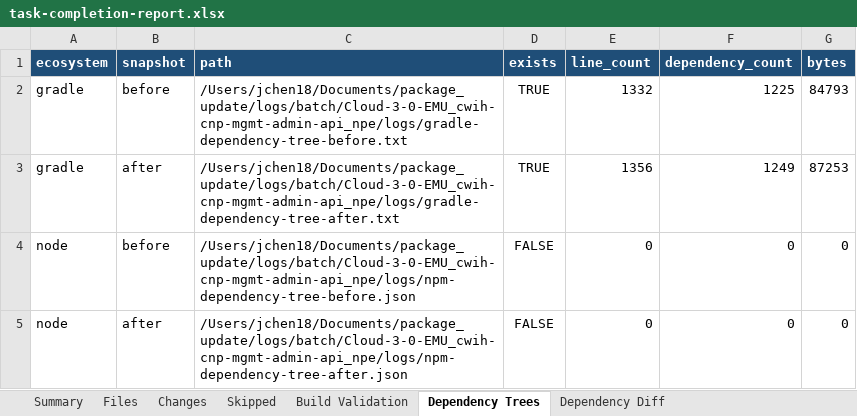
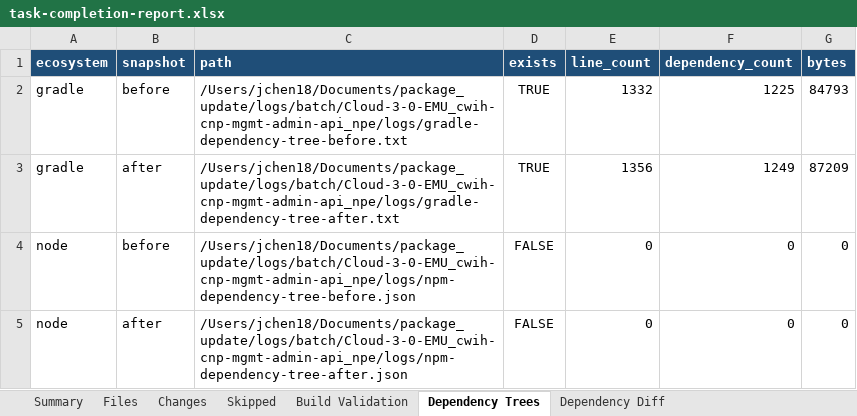
Before and after one commit to joshuachen6/package_update, an Excel workbook: logs/batch/Cloud-3-0-EMU_cwih-cnp-mgmt-admin-api_npe/logs/task-completion-report.xlsx, sheet Dependency Trees, drawn as a sheet; values as stored, in another font and other column widths than the file's, no borders; the diff names each change by its address in the sheet, - before the commit and + after, or states it on an @@ line.

```diff
--- a/logs/batch/Cloud-3-0-EMU_cwih-cnp-mgmt-admin-api_npe/logs/task-completion-report.xlsx (sheet Dependency Trees)
+++ b/logs/batch/Cloud-3-0-EMU_cwih-cnp-mgmt-admin-api_npe/logs/task-completion-report.xlsx (sheet Dependency Trees)
-G3 (bytes): 87253
+G3 (bytes): 87209
```
Also changed, not shown: sheet Changes, sheet Dependency Diff, sheet Summary, sheet Files, logs/batch/Cloud-3-0-EMU_cwih-cnp-mgmt-admin-api_main/logs/task-completion-report.xlsx, logs/batch/Cloud-3-0-EMU_cwih-cnp-mgmt-consent-publish-api_main/logs/task-completion-report.xlsx, 56 other files.
